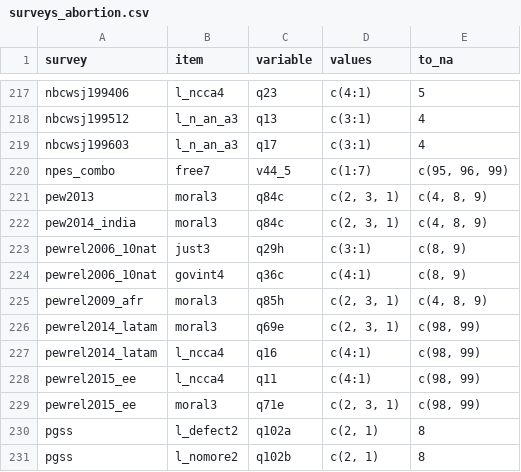
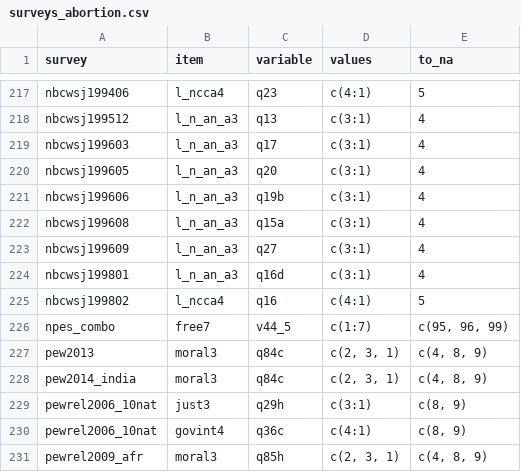
Before and after one commit to fsolt/dcpo_gayrights, a CSV file: data-raw/surveys_abortion.csv, drawn as a sheet; only a part is shown, gaps mark what is left out; the shorter side is filled out with more unchanged rows; the diff names each change by its address in the sheet, - before the commit and + after, or states it on an @@ line.

Commit message:
add nbcwsj1996* & 1998*

```diff
--- a/data-raw/surveys_abortion.csv
+++ b/data-raw/surveys_abortion.csv
+row 220: nbcwsj199605 | l_n_an_a3 | q20 | c(3:1) | 4
+row 221: nbcwsj199606 | l_n_an_a3 | q19b | c(3:1) | 4
+row 222: nbcwsj199608 | l_n_an_a3 | q15a | c(3:1) | 4
+row 223: nbcwsj199609 | l_n_an_a3 | q27 | c(3:1) | 4
+row 224: nbcwsj199801 | l_n_an_a3 | q16d | c(3:1) | 4
+row 225: nbcwsj199802 | l_ncca4 | q16 | c(4:1) | 5
```
